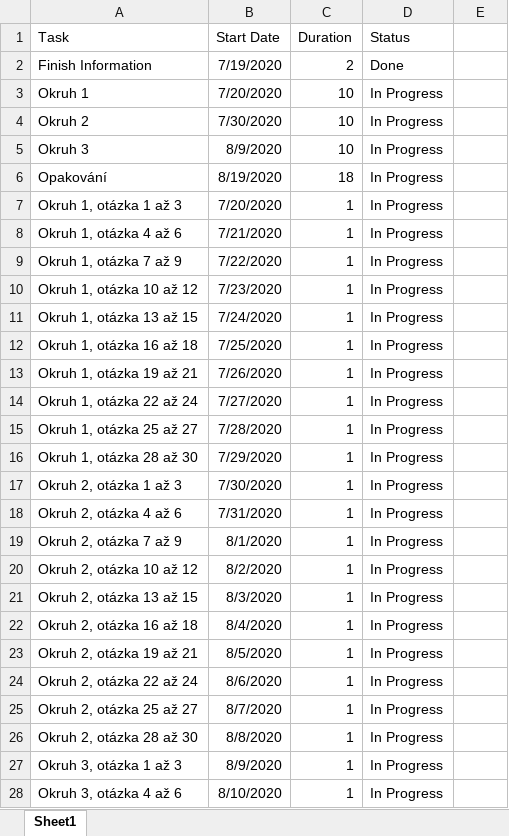
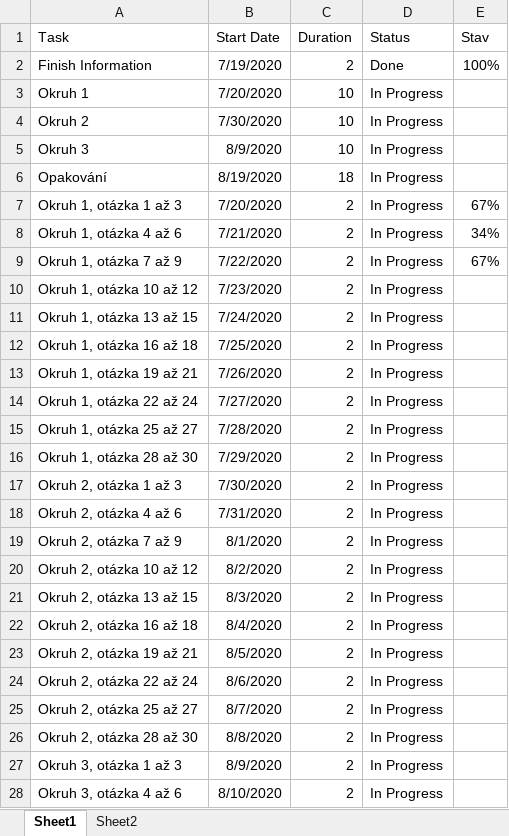
Before and after one commit to Dominik-97/BachelorsWork, an Excel workbook: Státní závěrečné zkoušky/Otázky/Gantt.xlsx, sheet Sheet1, drawn as a sheet; only a part is shown; values as stored, in another font and other column widths than the file's, no borders; the diff covers the shown part only; the diff names each change by its address in the sheet, - before the commit and + after, or states it on an @@ line.

```diff
--- a/Státní závěrečné zkoušky/Otázky/Gantt.xlsx (sheet Sheet1)
+++ b/Státní závěrečné zkoušky/Otázky/Gantt.xlsx (sheet Sheet1)
+sheet tab: Sheet2
-E1: (empty)
+E1: Stav
-E2 (Stav): (empty)
+E2 (Stav): 100%
-C7:C28 (Duration): 1
+C7:C28 (Duration): 2
-E7 (Stav): (empty)
+E7 (Stav): 67%
-E8 (Stav): (empty)
+E8 (Stav): 34%
-E9 (Stav): (empty)
+E9 (Stav): 67%
```
Also changed, not shown: 8 edited cells elsewhere in this sheet, charts or pictures, 1 other file.
